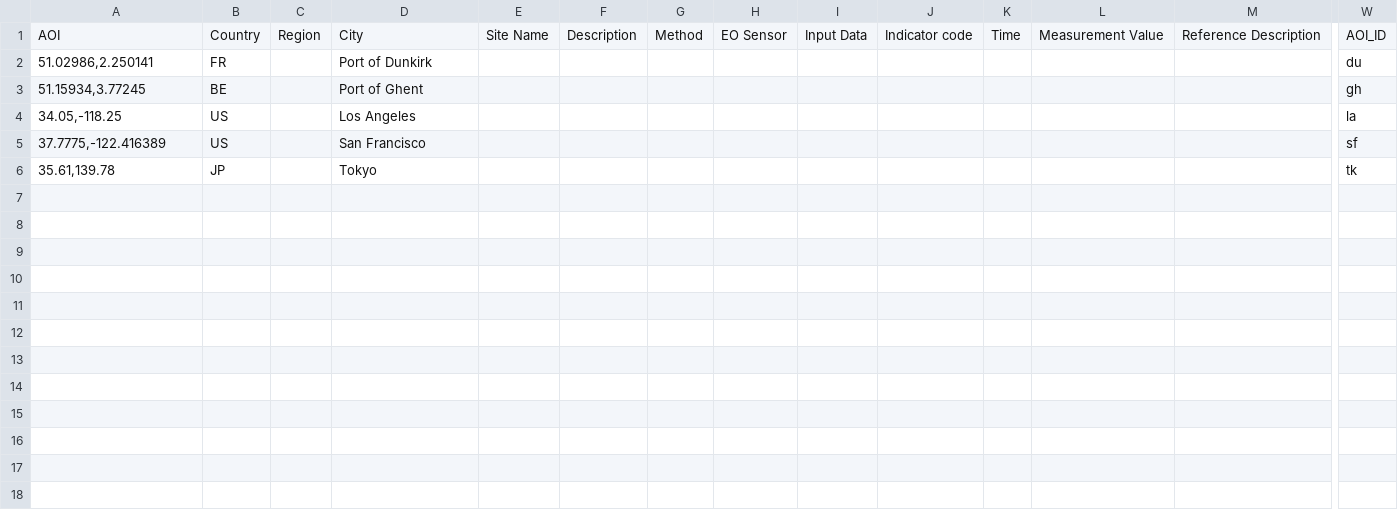
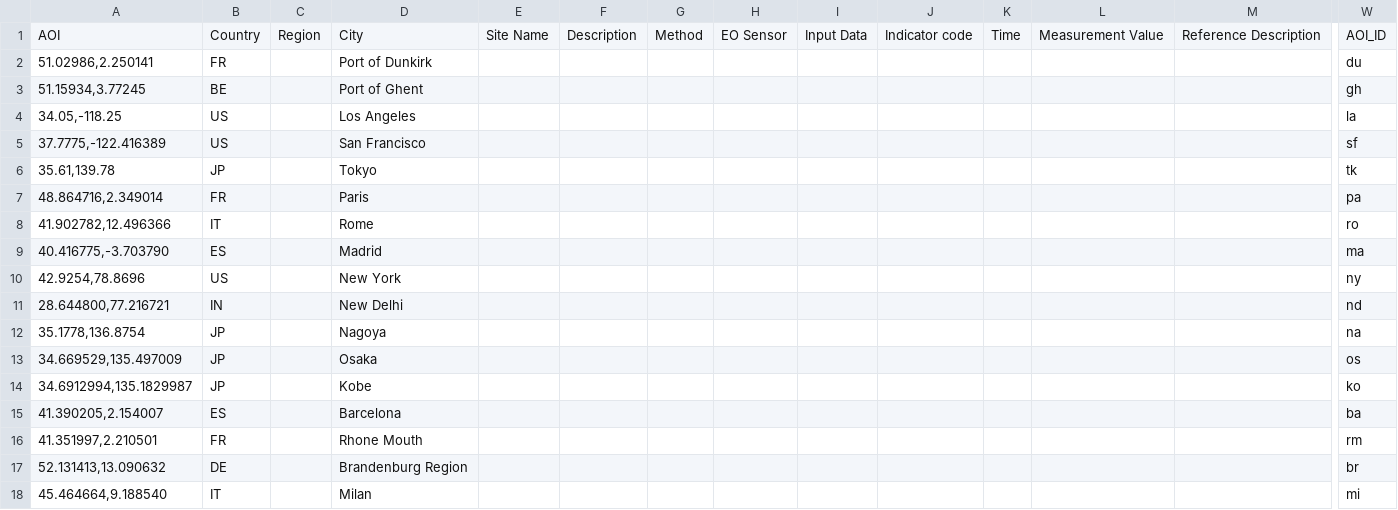
Before and after one commit to eurodatacube/eodash, a CSV file: app/public/data/trilateral/dummylocations.csv, drawn as a sheet; only a part is shown, gaps mark what is left out; rows hold the shown columns only; the diff names each change by its address in the sheet, - before the commit and + after, or states it on an @@ line.

Commit message:
Update dummylocations.csv

```diff
--- a/app/public/data/trilateral/dummylocations.csv
+++ b/app/public/data/trilateral/dummylocations.csv
+row 7: 48.864716,2.349014 | FR |  | Paris |  |  |  |  |  |  |  |  |  | pa
+row 8: 41.902782,12.496366 | IT |  | Rome |  |  |  |  |  |  |  |  |  | ro
+row 9: 40.416775,-3.703790 | ES |  | Madrid |  |  |  |  |  |  |  |  |  | ma
+row 10: 42.9254,78.8696 | US |  | New York |  |  |  |  |  |  |  |  |  | ny
+row 11: 28.644800,77.216721 | IN |  | New Delhi |  |  |  |  |  |  |  |  |  | nd
+row 12: 35.1778,136.8754 | JP |  | Nagoya |  |  |  |  |  |  |  |  |  | na
+row 13: 34.669529,135.497009 | JP |  | Osaka |  |  |  |  |  |  |  |  |  | os
+row 14: 34.6912994,135.1829987 | JP |  | Kobe |  |  |  |  |  |  |  |  |  | ko
+row 15: 41.390205,2.154007 | ES |  | Barcelona |  |  |  |  |  |  |  |  |  | ba
+row 16: 41.351997,2.210501 | FR |  | Rhone Mouth |  |  |  |  |  |  |  |  |  | rm
+row 17: 52.131413,13.090632 | DE |  | Brandenburg Region |  |  |  |  |  |  |  |  |  | br
+row 18: 45.464664,9.188540 | IT |  | Milan |  |  |  |  |  |  |  |  |  | mi
```
